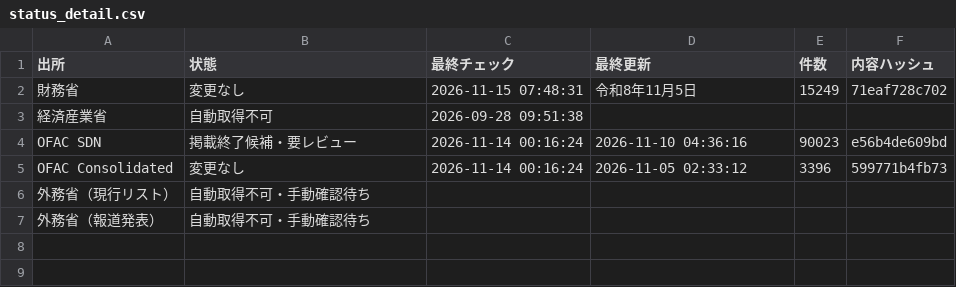
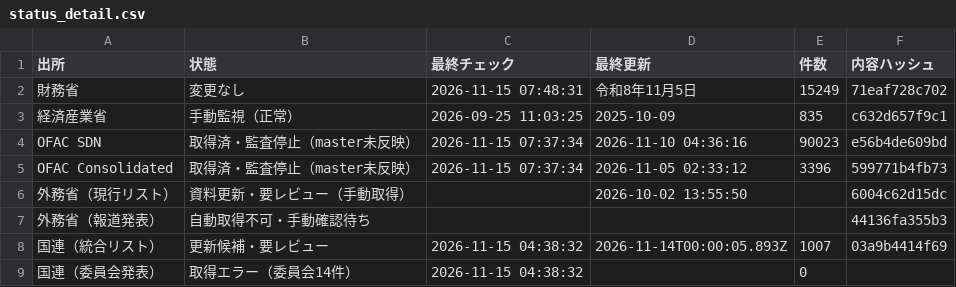
Before and after one commit to kenmizunokuro/sanctions-watch, a CSV file: data/dashboard/status_detail.csv, drawn as a sheet.

```diff
--- a/data/dashboard/status_detail.csv
+++ b/data/dashboard/status_detail.csv
@@ -2,6 +2,8 @@
 財務省,変更なし,2026-11-15 07:48:31,令和8年11月5日,15249,71eaf728c702
-経済産業省,自動取得不可,2026-09-28 09:51:38,,,
-OFAC SDN,掲載終了候補・要レビュー,2026-11-14 00:16:24,2026-11-10 04:36:16,90023,e56b4de609bd
-OFAC Consolidated,変更なし,2026-11-14 00:16:24,2026-11-05 02:33:12,3396,599771b4fb73
-外務省（現行リスト）,自動取得不可・手動確認待ち,,,,
-外務省（報道発表）,自動取得不可・手動確認待ち,,,,
+経済産業省,手動監視（正常）,2026-09-25 11:03:25,2025-10-09,835,c632d657f9c1
+OFAC SDN,取得済・監査停止（master未反映）,2026-11-15 07:37:34,2026-11-10 04:36:16,90023,e56b4de609bd
+OFAC Consolidated,取得済・監査停止（master未反映）,2026-11-15 07:37:34,2026-11-05 02:33:12,3396,599771b4fb73
+外務省（現行リスト）,資料更新・要レビュー（手動取得）,,2026-10-02 13:55:50,,6004c62d15dc
+外務省（報道発表）,自動取得不可・手動確認待ち,,,,44136fa355b3
+国連（統合リスト）,更新候補・要レビュー,2026-11-15 04:38:32,2026-11-14T00:00:05.893Z,1007,03a9b4414f69
+国連（委員会発表）,取得エラー（委員会14件）,2026-11-15 04:38:32,,0,
```
Also changed, not shown: data/dashboard/status.csv.
